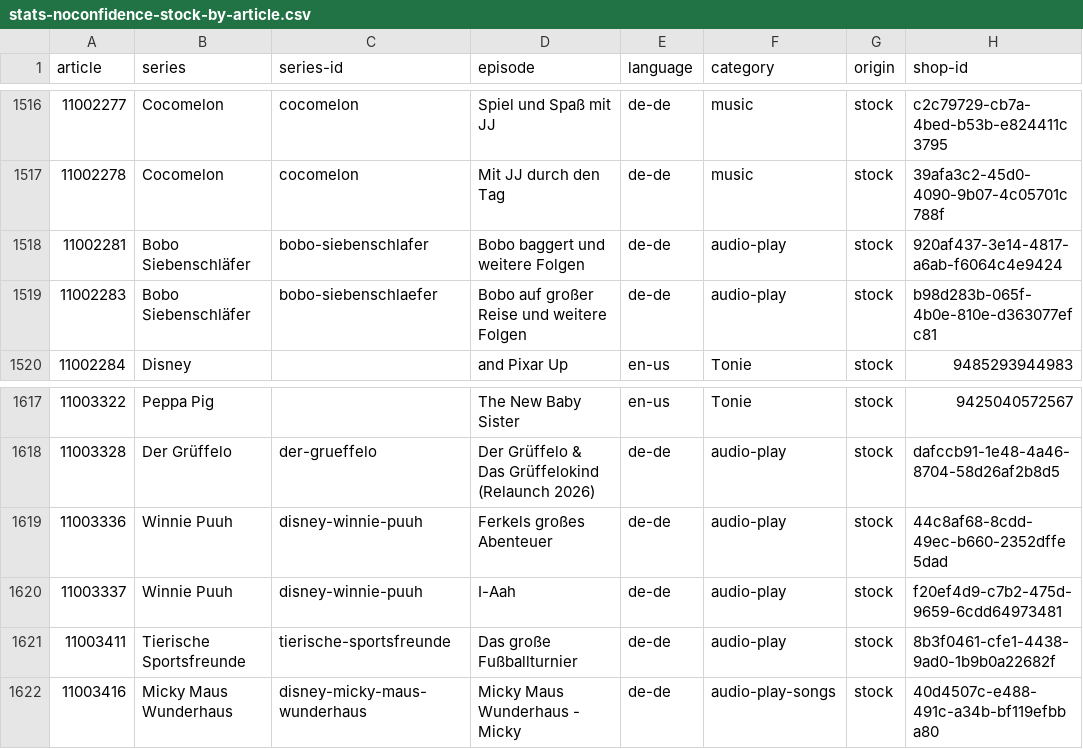
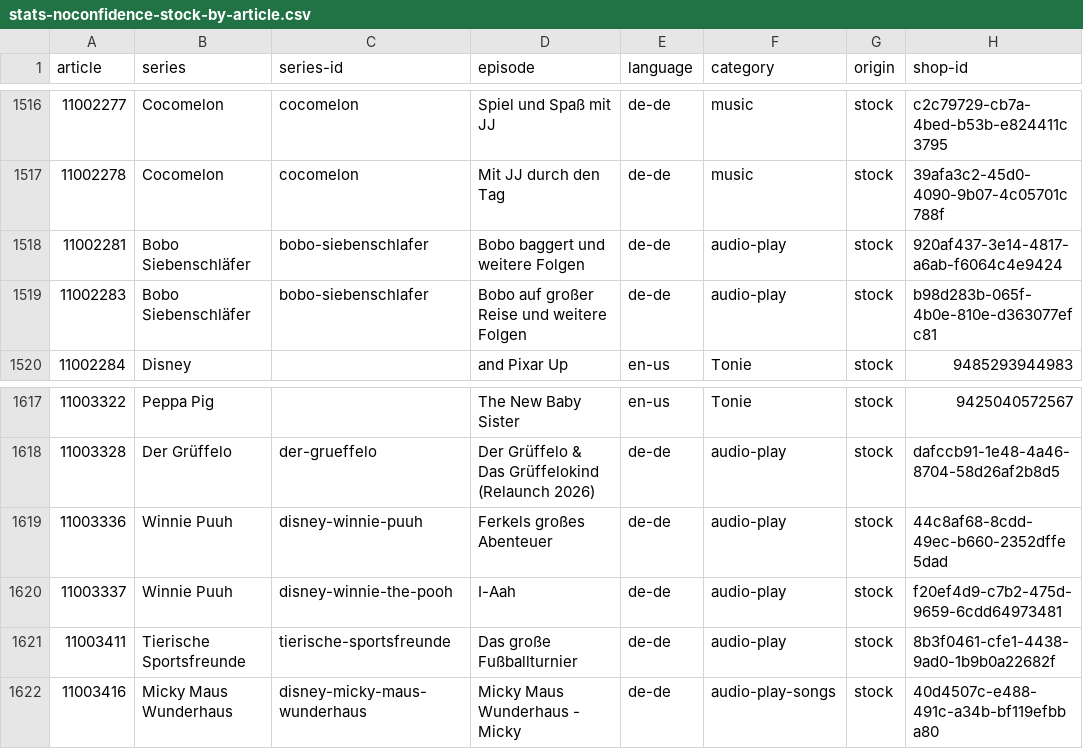
Before and after one commit to toniebox-reverse-engineering/tonies-json, a CSV file: stats/stats-noconfidence-stock-by-article.csv, drawn as a sheet; only a part is shown, gaps mark what is left out; the diff names each change by its address in the sheet, - before the commit and + after, or states it on an @@ line.

Commit message:
Auto-Update tonies.json, toniesV2.json and the stats

```diff
--- a/stats/stats-noconfidence-stock-by-article.csv
+++ b/stats/stats-noconfidence-stock-by-article.csv
-C1519 (series-id): bobo-siebenschlaefer
+C1519 (series-id): bobo-siebenschlafer
-C1620 (series-id): disney-winnie-puuh
+C1620 (series-id): disney-winnie-the-pooh
```
Also changed, not shown: stats/stats-noconfidence-stock-by-article.de-de.csv, 4 other files.
